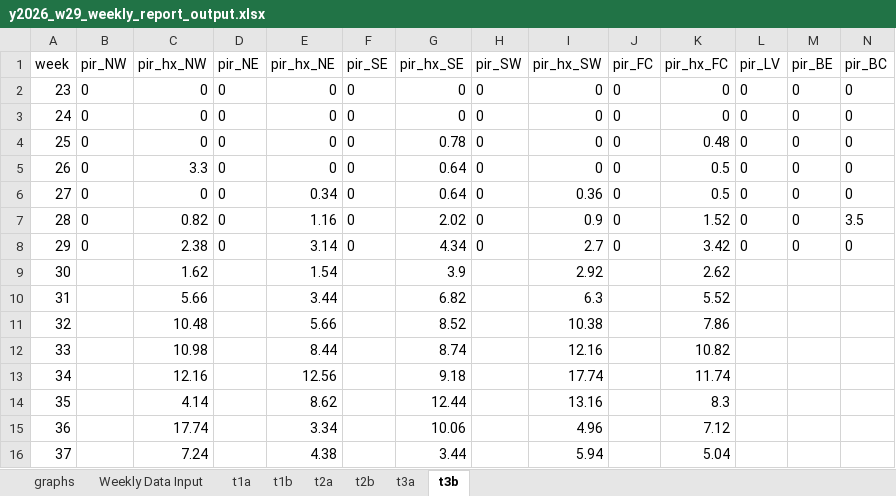
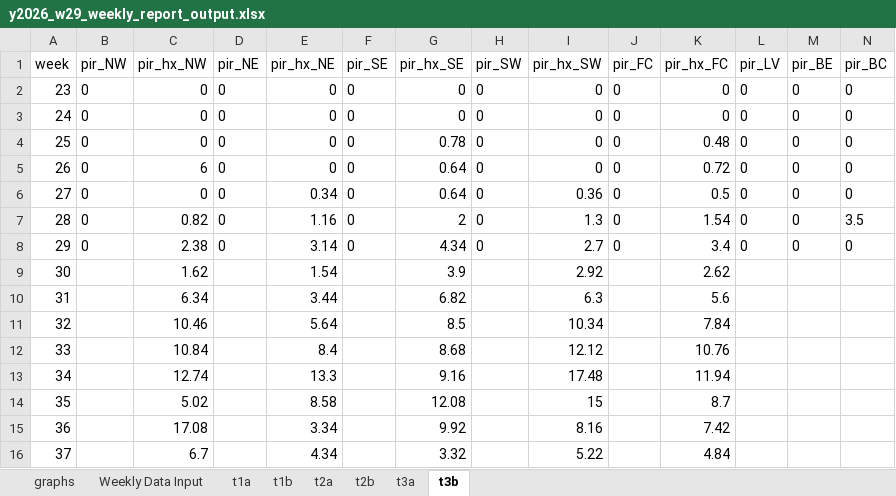
Before and after one commit to rtobiaskoch/wnv-ss-wkly_report, an Excel workbook: 3_output/2026/w29/y2026_w29_weekly_report_output.xlsx, sheet t3b, drawn as a sheet; values as stored, in another font and other column widths than the file's, no borders; the diff names each change by its address in the sheet, - before the commit and + after, or states it on an @@ line.

```diff
--- a/3_output/2026/w29/y2026_w29_weekly_report_output.xlsx (sheet t3b)
+++ b/3_output/2026/w29/y2026_w29_weekly_report_output.xlsx (sheet t3b)
-C5 (pir_hx_NW): 3.3
+C5 (pir_hx_NW): 6
-K5 (pir_hx_FC): 0.5
+K5 (pir_hx_FC): 0.72
-G7 (pir_hx_SE): 2.02
+G7 (pir_hx_SE): 2
-I7 (pir_hx_SW): 0.9
+I7 (pir_hx_SW): 1.3
-K7 (pir_hx_FC): 1.52
+K7 (pir_hx_FC): 1.54
-K8 (pir_hx_FC): 3.42
+K8 (pir_hx_FC): 3.4
-C10 (pir_hx_NW): 5.66
+C10 (pir_hx_NW): 6.34
-K10 (pir_hx_FC): 5.52
+K10 (pir_hx_FC): 5.6
-C11 (pir_hx_NW): 10.48
+C11 (pir_hx_NW): 10.46
-E11 (pir_hx_NE): 5.66
+E11 (pir_hx_NE): 5.64
-G11 (pir_hx_SE): 8.52
+G11 (pir_hx_SE): 8.5
-I11 (pir_hx_SW): 10.38
+I11 (pir_hx_SW): 10.34
-K11 (pir_hx_FC): 7.86
+K11 (pir_hx_FC): 7.84
-C12 (pir_hx_NW): 10.98
+C12 (pir_hx_NW): 10.84
-E12 (pir_hx_NE): 8.44
+E12 (pir_hx_NE): 8.4
-G12 (pir_hx_SE): 8.74
+G12 (pir_hx_SE): 8.68
-I12 (pir_hx_SW): 12.16
+I12 (pir_hx_SW): 12.12
-K12 (pir_hx_FC): 10.82
+K12 (pir_hx_FC): 10.76
-C13 (pir_hx_NW): 12.16
+C13 (pir_hx_NW): 12.74
-E13 (pir_hx_NE): 12.56
+E13 (pir_hx_NE): 13.3
-G13 (pir_hx_SE): 9.18
+G13 (pir_hx_SE): 9.16
-I13 (pir_hx_SW): 17.74
+I13 (pir_hx_SW): 17.48
-K13 (pir_hx_FC): 11.74
+K13 (pir_hx_FC): 11.94
-C14 (pir_hx_NW): 4.14
+C14 (pir_hx_NW): 5.02
-E14 (pir_hx_NE): 8.62
+E14 (pir_hx_NE): 8.58
-G14 (pir_hx_SE): 12.44
+G14 (pir_hx_SE): 12.08
-I14 (pir_hx_SW): 13.16
+I14 (pir_hx_SW): 15
-K14 (pir_hx_FC): 8.3
+K14 (pir_hx_FC): 8.7
-C15 (pir_hx_NW): 17.74
+C15 (pir_hx_NW): 17.08
-G15 (pir_hx_SE): 10.06
+G15 (pir_hx_SE): 9.92
-I15 (pir_hx_SW): 4.96
+I15 (pir_hx_SW): 8.16
-K15 (pir_hx_FC): 7.12
+K15 (pir_hx_FC): 7.42
-C16 (pir_hx_NW): 7.24
+C16 (pir_hx_NW): 6.7
-E16 (pir_hx_NE): 4.38
+E16 (pir_hx_NE): 4.34
-G16 (pir_hx_SE): 3.44
+G16 (pir_hx_SE): 3.32
-I16 (pir_hx_SW): 5.94
+I16 (pir_hx_SW): 5.22
-K16 (pir_hx_FC): 5.04
+K16 (pir_hx_FC): 4.84
```
Also changed, not shown: sheet graphs, sheet t1b, 59 other files.
